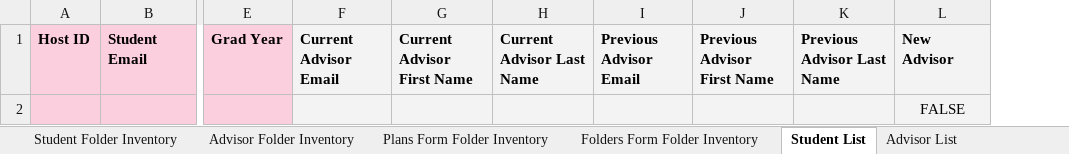
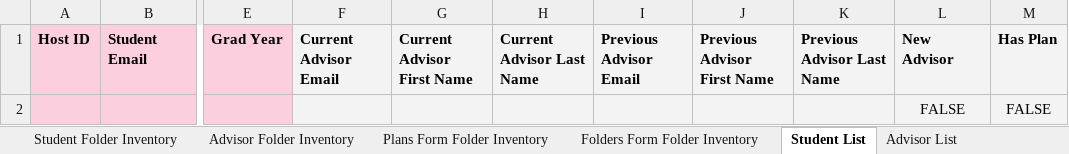
Before and after one commit to groton-school/course-planning-tool, an Excel workbook: schema/sheets/Course Planning Data.xlsx, sheet Student List, drawn as a sheet; only a part is shown, gaps mark what is left out; values as stored, in another font and other column widths than the file's, no borders; charts and pictures and conditional formats not drawn; the diff names each change by its address in the sheet, - before the commit and + after, or states it on an @@ line.

Commit message:
expanding comments working
…but not yet paginated/restartable workflows OR creating course plans (now broken)

```diff
--- a/schema/sheets/Course Planning Data.xlsx (sheet Student List)
+++ b/schema/sheets/Course Planning Data.xlsx (sheet Student List)
+column M, rows 1-2: Has Plan | FALSE
```
Also changed, not shown: sheet Advisor List, 8 other files.
